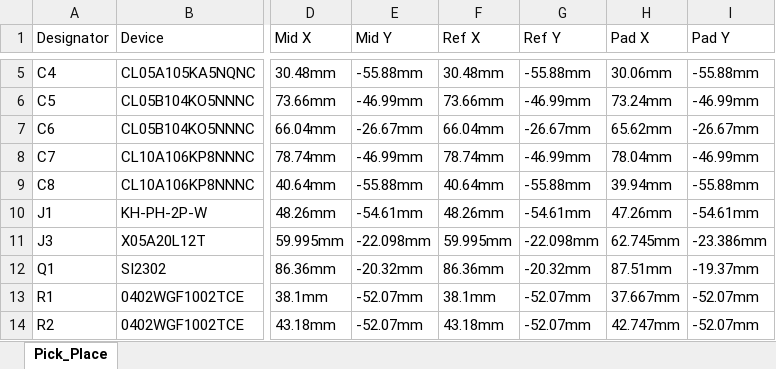
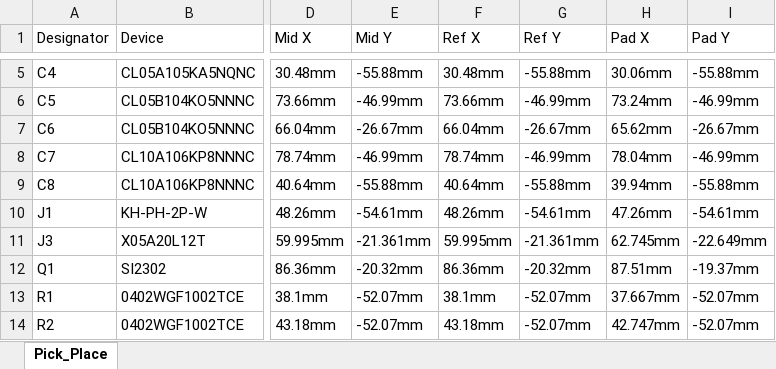
Before and after one commit to FaBoPlatform/GameFive, an Excel workbook: fab/GameFive_PickAndPlace.xlsx, sheet Pick_Place, drawn as a sheet; only a part is shown, gaps mark what is left out; values as stored, in another font and other column widths than the file's, no borders; the diff names each change by its address in the sheet, - before the commit and + after, or states it on an @@ line.

```diff
--- a/fab/GameFive_PickAndPlace.xlsx (sheet Pick_Place)
+++ b/fab/GameFive_PickAndPlace.xlsx (sheet Pick_Place)
-E11 (Mid Y): -22.098mm
+E11 (Mid Y): -21.361mm
-G11 (Ref Y): -22.098mm
+G11 (Ref Y): -21.361mm
-I11 (Pad Y): -23.386mm
+I11 (Pad Y): -22.649mm
```
Also changed, not shown: 2 other files.
